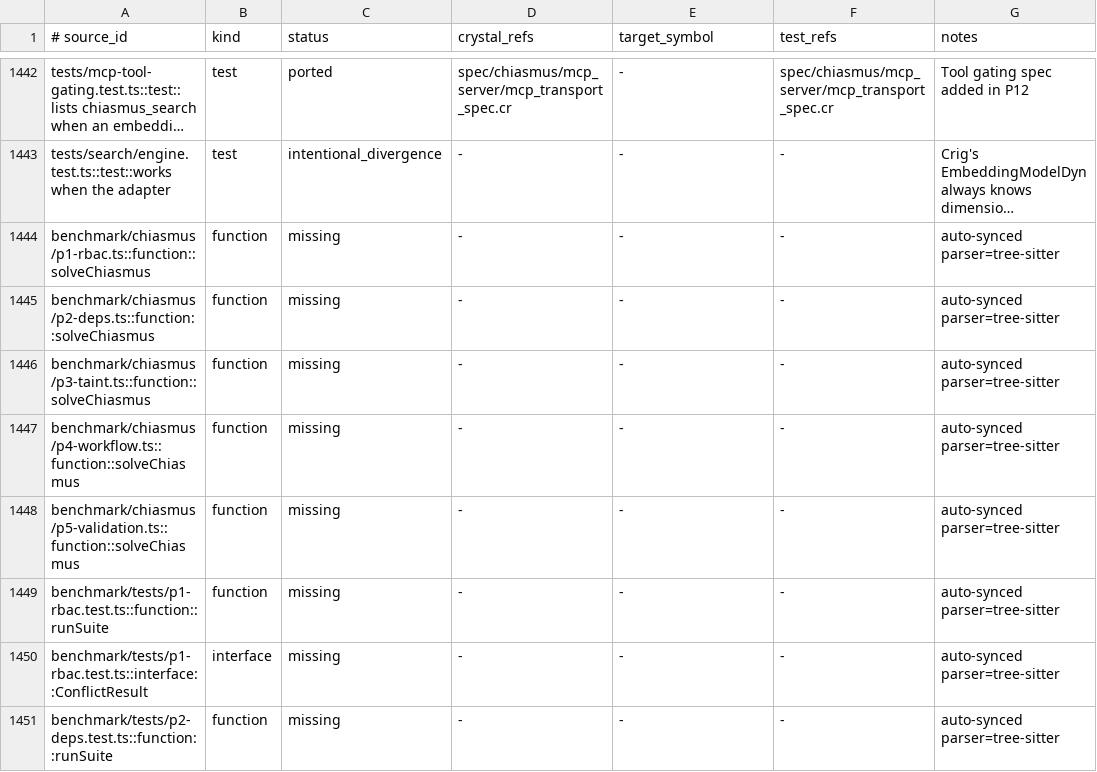
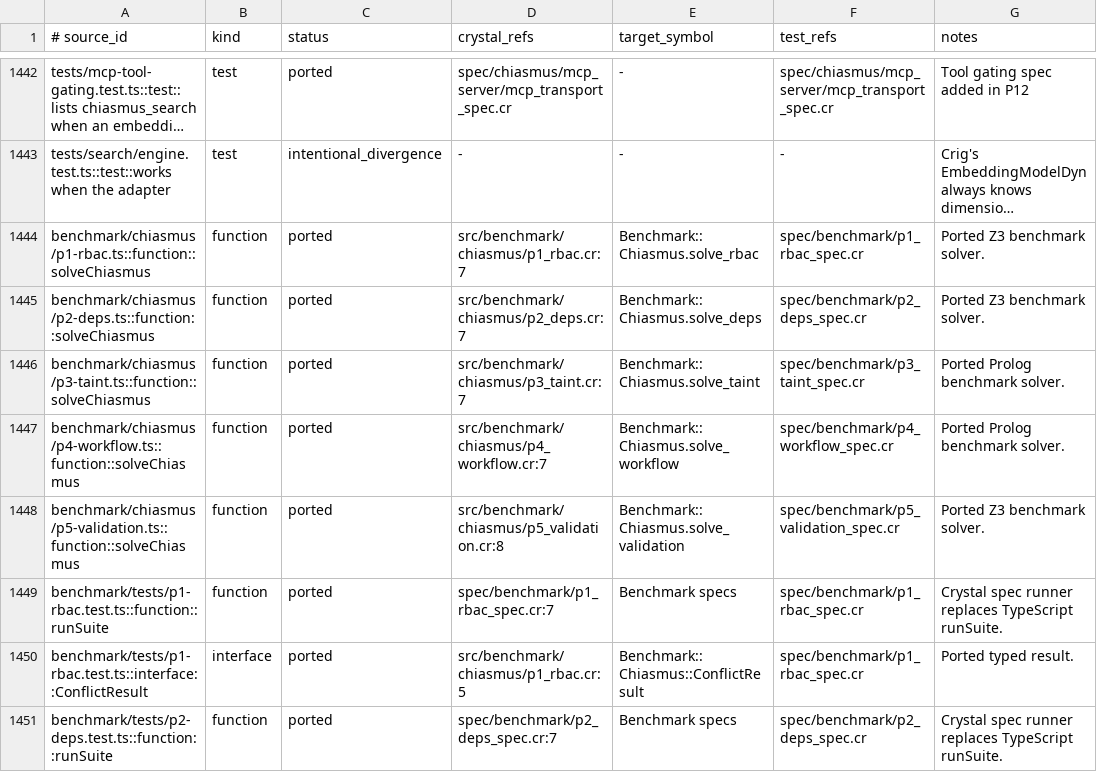
Before and after one commit to dsisnero/chiasmus.cr, a TSV file: plans/inventory/typescript_port_inventory.tsv, drawn as a sheet; only a part is shown, gaps mark what is left out; long unchanged cells end in …; the diff covers the shown part only; the diff names each change by its address in the sheet, - before the commit and + after, or states it on an @@ line.

Commit message:
port: benchmark suite parity
- Map all five Chiasmus and traditional benchmark solvers\n- Link TypeScript runSuite and result rows to Crystal benchmark specs\n- Mark P37 complete after the 40-example parity suite

```diff
--- a/plans/inventory/typescript_port_inventory.tsv
+++ b/plans/inventory/typescript_port_inventory.tsv
-C1444:C1451 (status): missing
+C1444:C1451 (status): ported
-D1444 (crystal_refs): -
+D1444 (crystal_refs): src/benchmark/chiasmus/p1_rbac.cr:7
-E1444 (target_symbol): -
+E1444 (target_symbol): Benchmark::Chiasmus.solve_rbac
-F1444 (test_refs): -
+F1444 (test_refs): spec/benchmark/p1_rbac_spec.cr
-G1444:G1445 (notes): auto-synced parser=tree-sitter
+G1444:G1445 (notes): Ported Z3 benchmark solver.
-D1445 (crystal_refs): -
+D1445 (crystal_refs): src/benchmark/chiasmus/p2_deps.cr:7
-E1445 (target_symbol): -
+E1445 (target_symbol): Benchmark::Chiasmus.solve_deps
-F1445 (test_refs): -
+F1445 (test_refs): spec/benchmark/p2_deps_spec.cr
-D1446 (crystal_refs): -
+D1446 (crystal_refs): src/benchmark/chiasmus/p3_taint.cr:7
-E1446 (target_symbol): -
+E1446 (target_symbol): Benchmark::Chiasmus.solve_taint
-F1446 (test_refs): -
+F1446 (test_refs): spec/benchmark/p3_taint_spec.cr
-G1446:G1447 (notes): auto-synced parser=tree-sitter
+G1446:G1447 (notes): Ported Prolog benchmark solver.
-D1447 (crystal_refs): -
+D1447 (crystal_refs): src/benchmark/chiasmus/p4_workflow.cr:7
-E1447 (target_symbol): -
+E1447 (target_symbol): Benchmark::Chiasmus.solve_workflow
-F1447 (test_refs): -
+F1447 (test_refs): spec/benchmark/p4_workflow_spec.cr
-D1448 (crystal_refs): -
+D1448 (crystal_refs): src/benchmark/chiasmus/p5_validation.cr:8
-E1448 (target_symbol): -
+E1448 (target_symbol): Benchmark::Chiasmus.solve_validation
-F1448 (test_refs): -
+F1448 (test_refs): spec/benchmark/p5_validation_spec.cr
-G1448 (notes): auto-synced parser=tree-sitter
+G1448 (notes): Ported Z3 benchmark solver.
-D1449 (crystal_refs): -
+D1449 (crystal_refs): spec/benchmark/p1_rbac_spec.cr:7
-E1449 (target_symbol): -
+E1449 (target_symbol): Benchmark specs
-F1449:F1450 (test_refs): -
+F1449:F1450 (test_refs): spec/benchmark/p1_rbac_spec.cr
-G1449 (notes): auto-synced parser=tree-sitter
+G1449 (notes): Crystal spec runner replaces TypeScript runSuite.
-D1450 (crystal_refs): -
+D1450 (crystal_refs): src/benchmark/chiasmus/p1_rbac.cr:5
-E1450 (target_symbol): -
+E1450 (target_symbol): Benchmark::Chiasmus::ConflictResult
-G1450 (notes): auto-synced parser=tree-sitter
+G1450 (notes): Ported typed result.
-D1451 (crystal_refs): -
+D1451 (crystal_refs): spec/benchmark/p2_deps_spec.cr:7
-E1451 (target_symbol): -
+E1451 (target_symbol): Benchmark specs
-F1451 (test_refs): -
+F1451 (test_refs): spec/benchmark/p2_deps_spec.cr
-G1451 (notes): auto-synced parser=tree-sitter
+G1451 (notes): Crystal spec runner replaces TypeScript runSuite.
```
Also changed, not shown: 60 edited cells elsewhere in this file, 1 other file.
